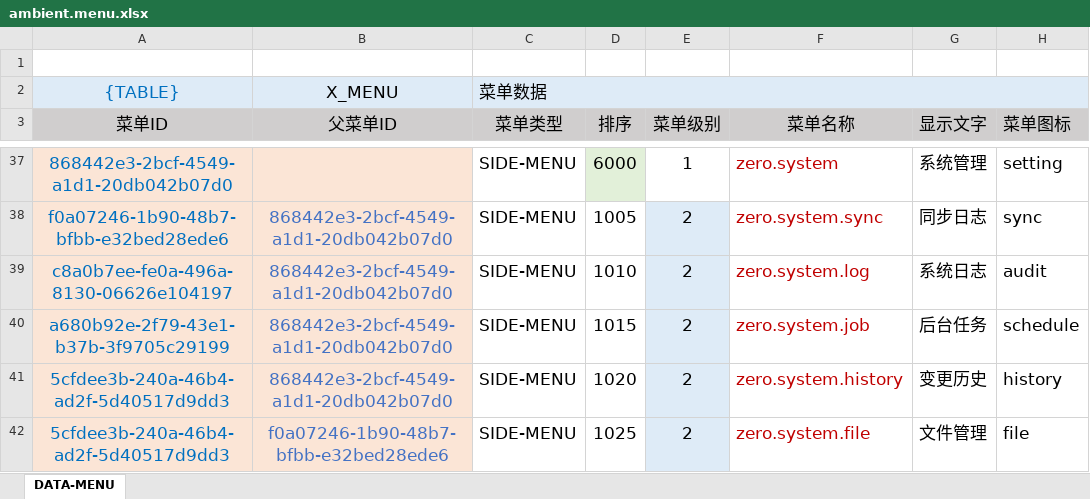
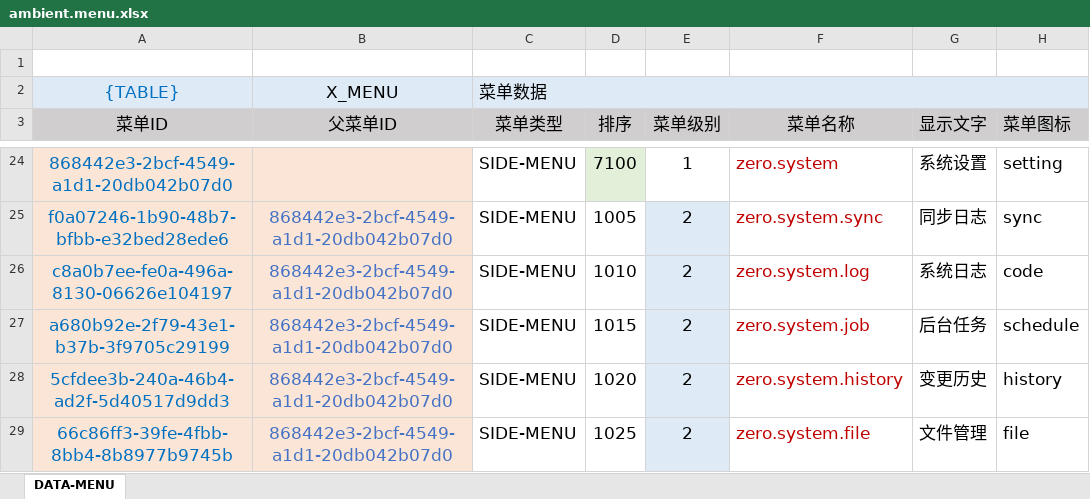
Before and after one commit to silentbalanceyh/vertx-zero, an Excel workbook: vertx-pin/zero-ambient/src/main/resources/plugin/ambient/oob/data/ambient.menu.xlsx, sheet DATA-MENU, drawn as a sheet; only a part is shown, gaps mark what is left out; values as stored, in another font and other column widths than the file's, no borders; addresses are those after the commit; the diff covers the shown part only; the diff names each change by its address in the sheet, - before the commit and + after, or states it on an @@ line.

Commit message:
Menu Combine

```diff
--- a/vertx-pin/zero-ambient/src/main/resources/plugin/ambient/oob/data/ambient.menu.xlsx (sheet DATA-MENU)
+++ b/vertx-pin/zero-ambient/src/main/resources/plugin/ambient/oob/data/ambient.menu.xlsx (sheet DATA-MENU)
-D24 (排序): 6000
+D24 (排序): 7100
-G24 (显示文字): 系统管理
+G24 (显示文字): 系统设置
-H26 (菜单图标): audit
+H26 (菜单图标): code
-A29 (菜单ID): 5cfdee3b-240a-46b4-ad2f-5d40517d9dd3
+A29 (菜单ID): 66c86ff3-39fe-4fbb-8bb4-8b8977b9745b
-B29 (父菜单ID): f0a07246-1b90-48b7-bfbb-e32bed28ede6
+B29 (父菜单ID): 868442e3-2bcf-4549-a1d1-20db042b07d0
```
Also changed, not shown: 11 added rows, 24 removed rows and 6 edited cells elsewhere in this sheet, formulas that keep their value, vertx-pin/zero-rbac/src/main/resources/plugin/rbac/oob/data/rbac.account.xlsx, 19 other files.
